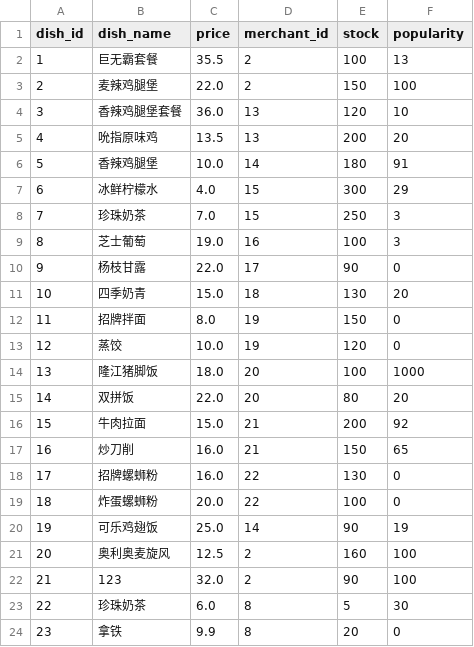
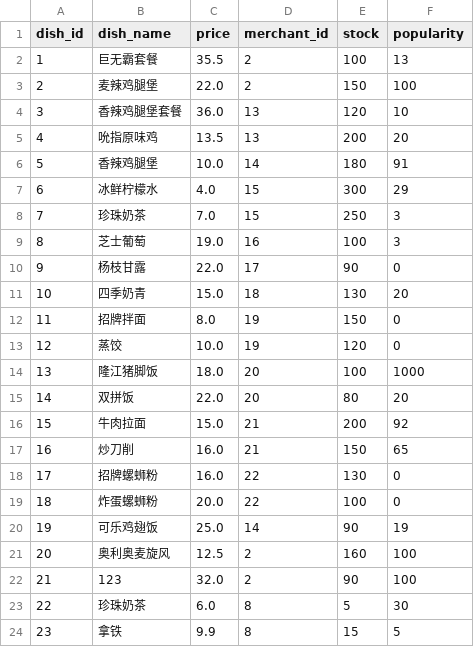
Before and after one commit to ningzh-h/Campus-Ordering-System, a CSV file: resources/sys/dishes.csv, drawn as a sheet.

```diff
--- a/resources/sys/dishes.csv
+++ b/resources/sys/dishes.csv
@@ -23,2 +23,2 @@ dish_id,dish_name,price,merchant_id,stock,popularity
 22,珍珠奶茶,6.0,8,5,30
-23,拿铁,9.9,8,20,0
+23,拿铁,9.9,8,15,5
```
Also changed, not shown: resources/sys/orders.csv, 6 other files.
